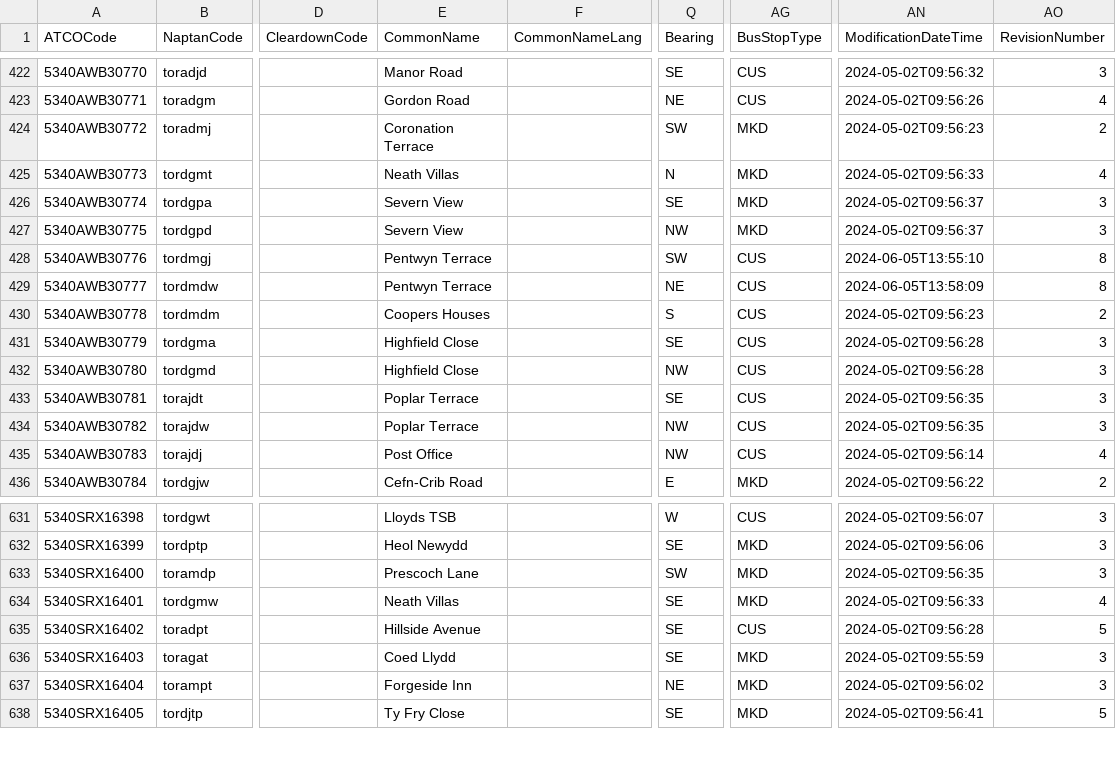
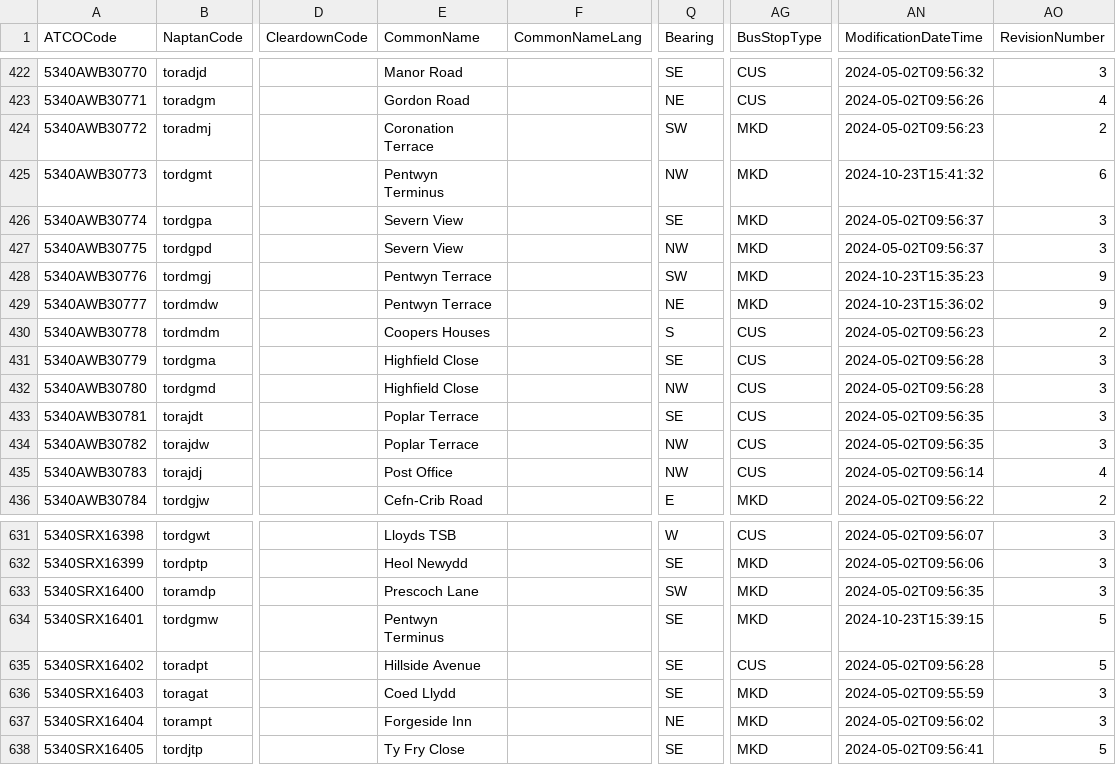
Before and after one commit to bustimes/scrapings, a CSV file: naptan/061.csv, drawn as a sheet; only a part is shown, gaps mark what is left out; the diff names each change by its address in the sheet, - before the commit and + after, or states it on an @@ line.

```diff
--- a/naptan/061.csv
+++ b/naptan/061.csv
-E425 (CommonName): Neath Villas
+E425 (CommonName): Pentwyn Terminus
-Q425 (Bearing): N
+Q425 (Bearing): NW
-AN425 (ModificationDateTime): 2024-05-02T09:56:33
+AN425 (ModificationDateTime): 2024-10-23T15:41:32
-AO425 (RevisionNumber): 4
+AO425 (RevisionNumber): 6
-AG428:AG429 (BusStopType): CUS
+AG428:AG429 (BusStopType): MKD
-AN428 (ModificationDateTime): 2024-06-05T13:55:10
+AN428 (ModificationDateTime): 2024-10-23T15:35:23
-AO428:AO429 (RevisionNumber): 8
+AO428:AO429 (RevisionNumber): 9
-AN429 (ModificationDateTime): 2024-06-05T13:58:09
+AN429 (ModificationDateTime): 2024-10-23T15:36:02
-E634 (CommonName): Neath Villas
+E634 (CommonName): Pentwyn Terminus
-AN634 (ModificationDateTime): 2024-05-02T09:56:33
+AN634 (ModificationDateTime): 2024-10-23T15:39:15
-AO634 (RevisionNumber): 4
+AO634 (RevisionNumber): 5
```
Also changed, not shown: naptan/001.csv, naptan/052.csv, 15 other files.
